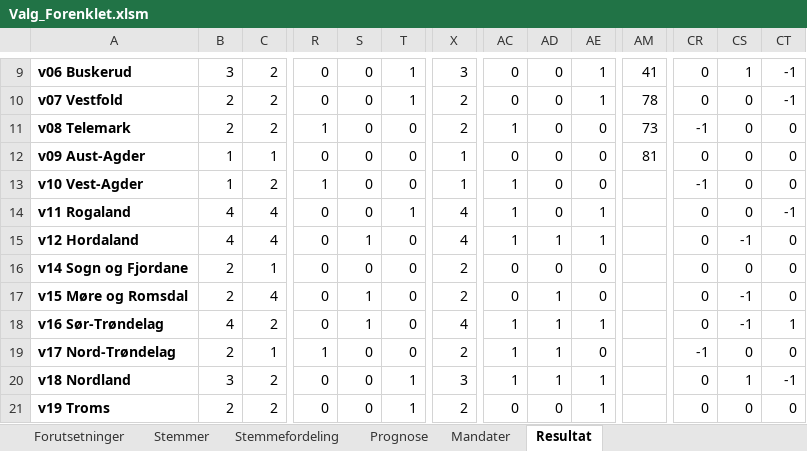
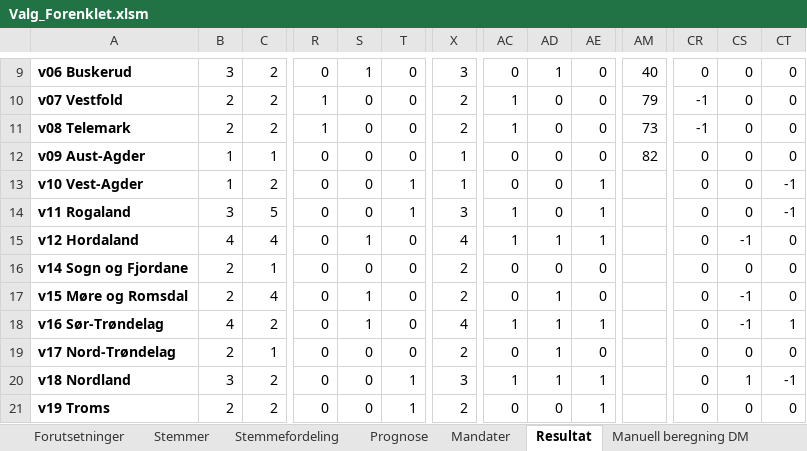
Before and after one commit to Harhoy/valgmodell, an Excel workbook: modell/Valg_Forenklet.xlsm, sheet Resultat, drawn as a sheet; only a part is shown, gaps mark what is left out; values as stored, in another font and other column widths than the file's, no borders; charts and pictures and conditional formats not drawn; the diff covers the shown part only; the diff names each change by its address in the sheet, - before the commit and + after, or states it on an @@ line.

```diff
--- a/modell/Valg_Forenklet.xlsm (sheet Resultat)
+++ b/modell/Valg_Forenklet.xlsm (sheet Resultat)
+sheet tab: Manuell beregning DM
-S9: 0
+S9: 1
-T9:T10: 1
+T9:T10: 0
-AD9: 0
+AD9: 1
-AE9:AE10: 1
+AE9:AE10: 0
-AM9: 41
+AM9: 40
-CS9: 1
+CS9: 0
-CT9:CT10: -1
+CT9:CT10: 0
-R10: 0
+R10: 1
-AC10: 0
+AC10: 1
-AM10: 78
+AM10: 79
-CR10: 0
+CR10: -1
-AM12: 81
+AM12: 82
-R13: 1
+R13: 0
-T13: 0
+T13: 1
-AC13: 1
+AC13: 0
-AE13: 0
+AE13: 1
-CR13: -1
+CR13: 0
-CT13: 0
+CT13: -1
-B14: 4
+B14: 3
-C14: 4
+C14: 5
-X14: 4
+X14: 3
-R19: 1
+R19: 0
-AC19: 1
+AC19: 0
-CR19: -1
+CR19: 0
```
Also changed, not shown: 1 added row, 1 removed row and 54 edited cells elsewhere in this sheet, sheet Prognose, sheet Mandater, sheet Forutsetninger, formulas that keep their value, charts or pictures, modell/Valg.xlsm, 10 other files.
